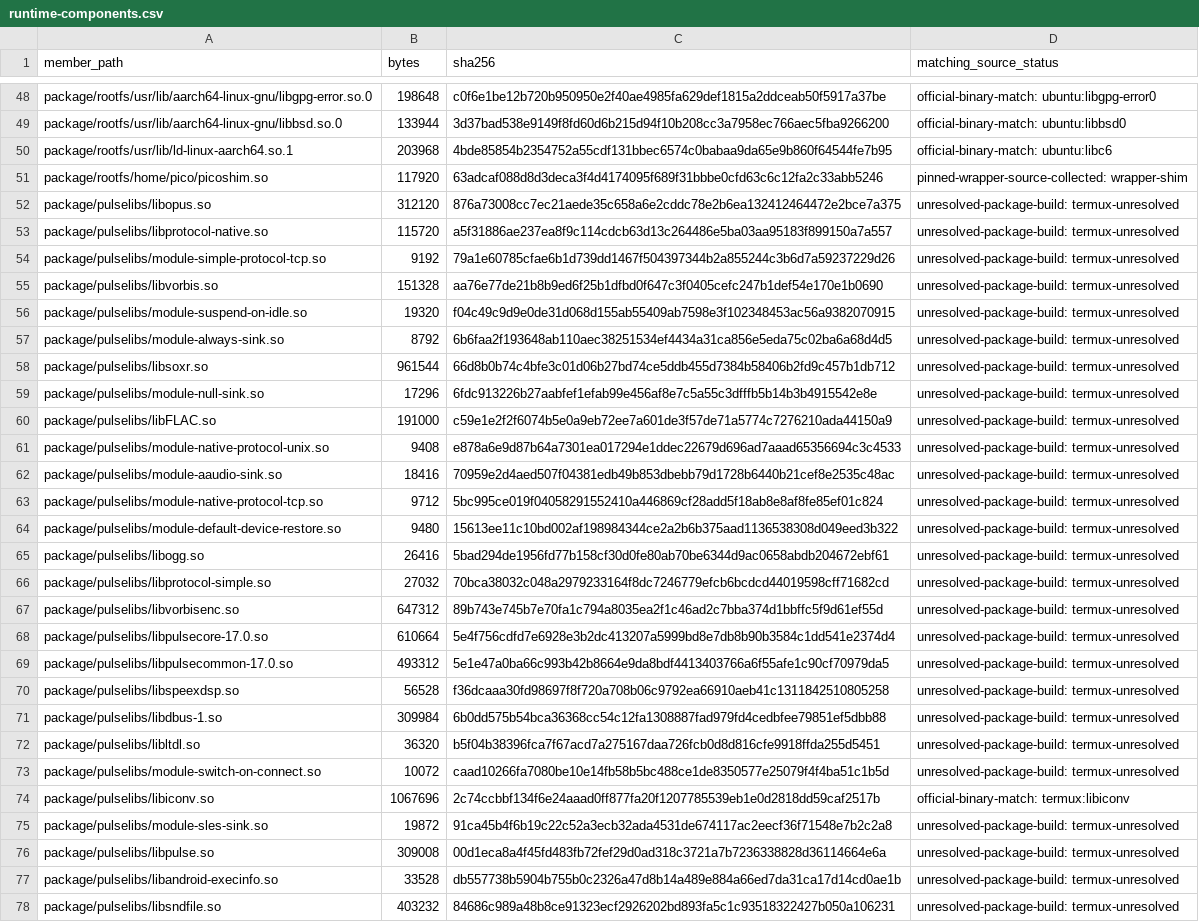
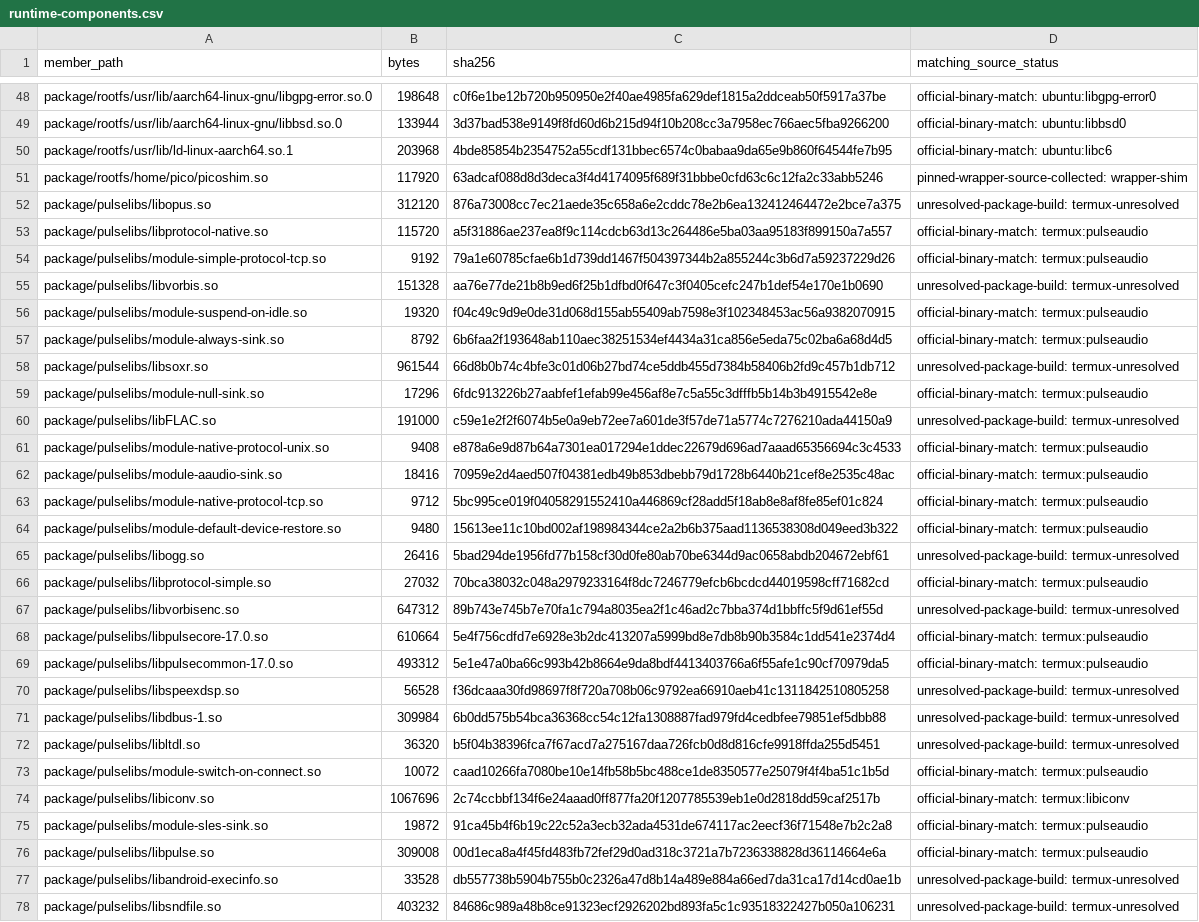
Before and after one commit to EriArk/PikoNest, a CSV file: docs/release/beta1/runtime-components.csv, drawn as a sheet; only a part is shown, gaps mark what is left out; the diff covers the shown part only; the diff names each change by its address in the sheet, - before the commit and + after, or states it on an @@ line.

Commit message:
Verify archived PulseAudio provenance and refine distribution review

```diff
--- a/docs/release/beta1/runtime-components.csv
+++ b/docs/release/beta1/runtime-components.csv
-D53:D54 (matching_source_status): unresolved-package-build: termux-unresolved
+D53:D54 (matching_source_status): official-binary-match: termux:pulseaudio
-D56:D57 (matching_source_status): unresolved-package-build: termux-unresolved
+D56:D57 (matching_source_status): official-binary-match: termux:pulseaudio
-D59 (matching_source_status): unresolved-package-build: termux-unresolved
+D59 (matching_source_status): official-binary-match: termux:pulseaudio
-D61:D64 (matching_source_status): unresolved-package-build: termux-unresolved
+D61:D64 (matching_source_status): official-binary-match: termux:pulseaudio
-D66 (matching_source_status): unresolved-package-build: termux-unresolved
+D66 (matching_source_status): official-binary-match: termux:pulseaudio
-D68:D69 (matching_source_status): unresolved-package-build: termux-unresolved
+D68:D69 (matching_source_status): official-binary-match: termux:pulseaudio
-D73 (matching_source_status): unresolved-package-build: termux-unresolved
+D73 (matching_source_status): official-binary-match: termux:pulseaudio
-D75:D76 (matching_source_status): unresolved-package-build: termux-unresolved
+D75:D76 (matching_source_status): official-binary-match: termux:pulseaudio
```
Also changed, not shown: 1 edited cell elsewhere in this file, 17 other files.
